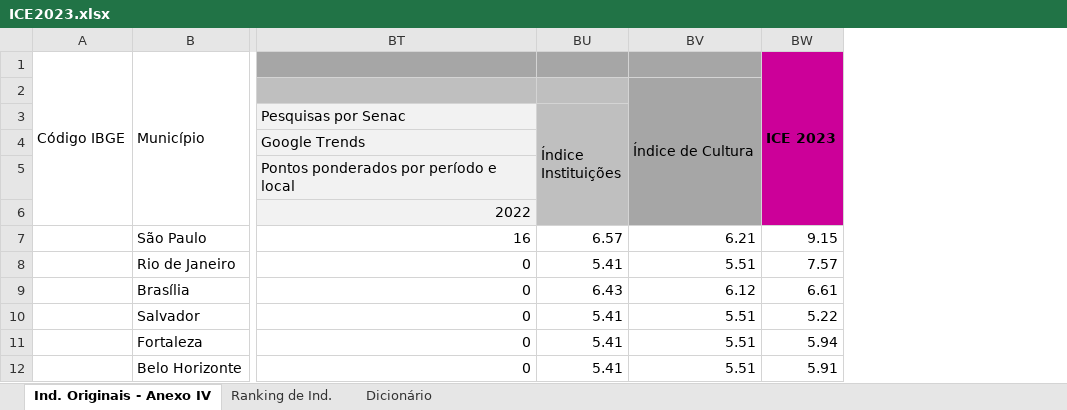
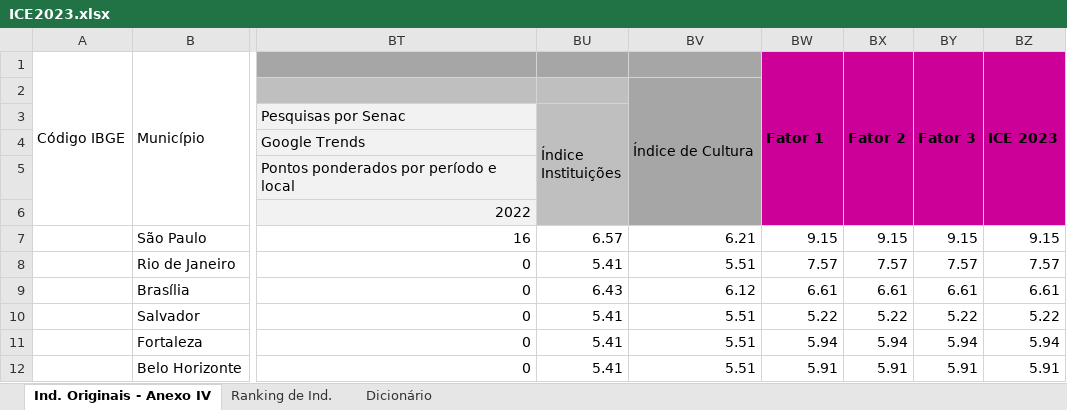
Before and after one commit to ocesarfreitas/ICE-23, an Excel workbook: Arquivos ICE - 23/ICE2023.xlsx, sheet Ind. Originais - Anexo IV, drawn as a sheet; only a part is shown, gaps mark what is left out; values as stored, in another font and other column widths than the file's, no borders; the diff names each change by its address in the sheet, - before the commit and + after, or states it on an @@ line.

```diff
--- a/Arquivos ICE - 23/ICE2023.xlsx (sheet Ind. Originais - Anexo IV)
+++ b/Arquivos ICE - 23/ICE2023.xlsx (sheet Ind. Originais - Anexo IV)
+column BX, rows 1-12: Fator 2 |  |  |  |  |  | 9.15 | 7.57 | 6.61 | 5.22 | 5.94 | 5.91
+column BY, rows 1-12: Fator 3 |  |  |  |  |  | 9.15 | 7.57 | 6.61 | 5.22 | 5.94 | 5.91
+column BZ, rows 1-12: ICE 2023 |  |  |  |  |  | 9.15 | 7.57 | 6.61 | 5.22 | 5.94 | 5.91
-BW1: ICE 2023
+BW1: Fator 1
```
Also changed, not shown: sheet Ranking de Ind..
